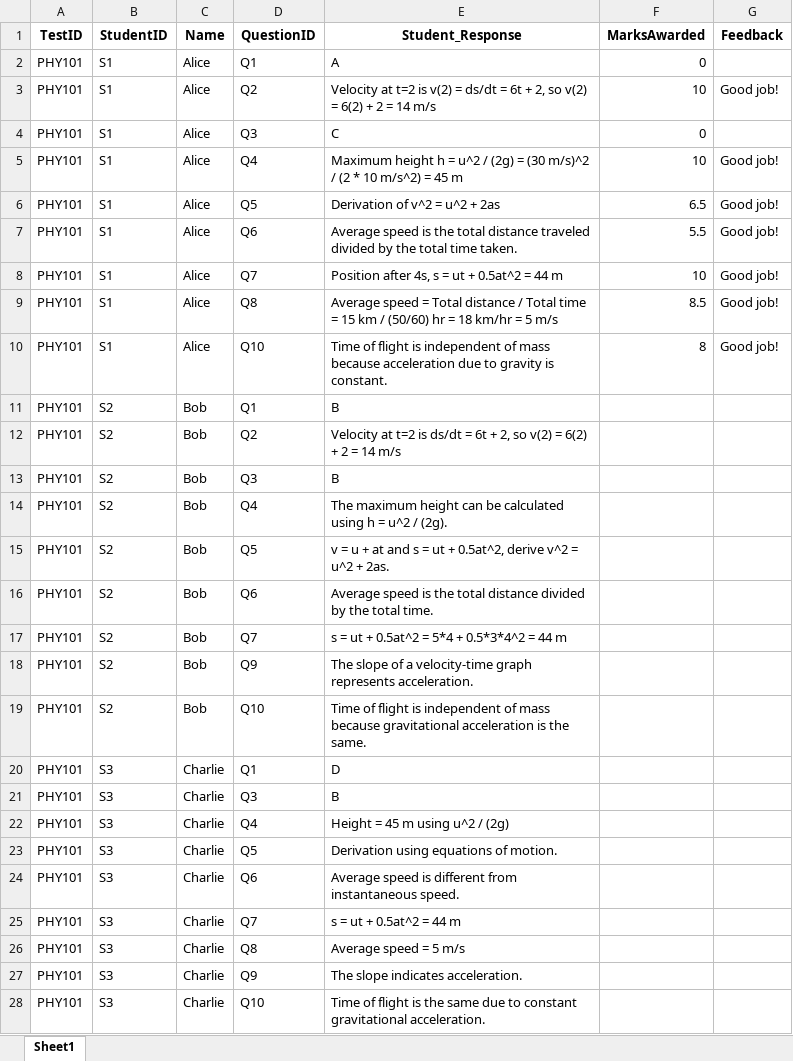
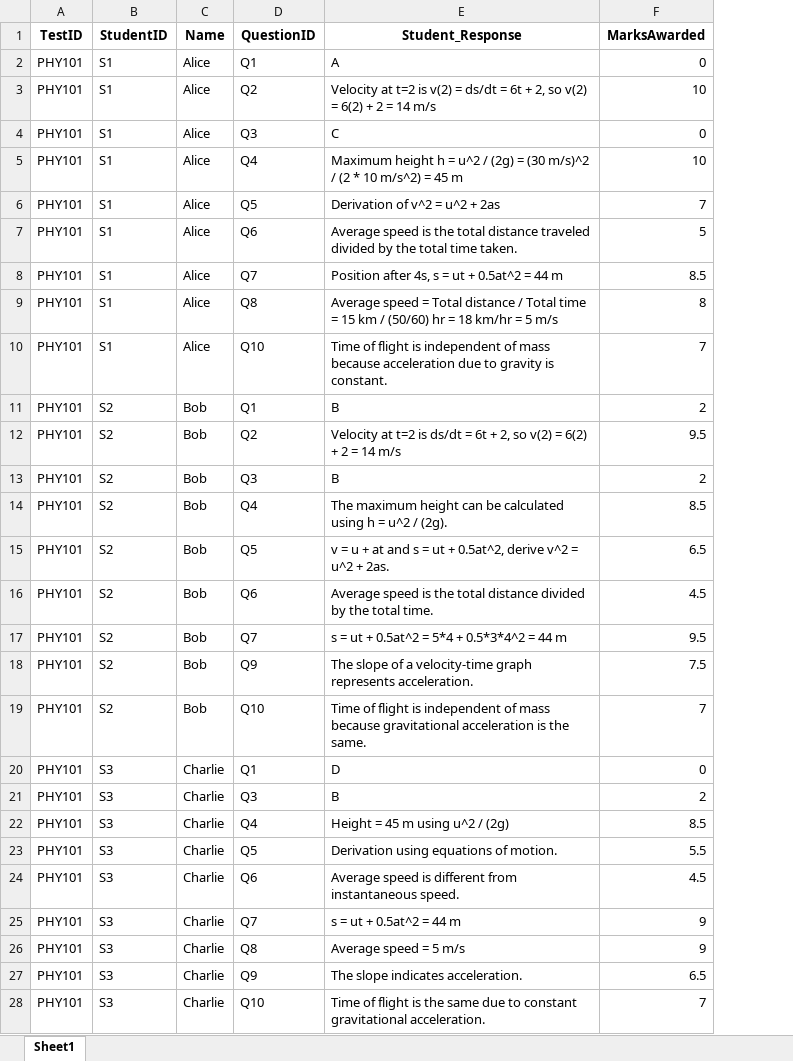
Before and after one commit to srivathsan902/Automated-Grading-using-LLM, an Excel workbook: data/responses.xlsx, sheet Sheet1, drawn as a sheet; only a part is shown; values as stored, in another font and other column widths than the file's, no borders; the diff covers the shown part only; the diff names each change by its address in the sheet, - before the commit and + after, or states it on an @@ line.

```diff
--- a/data/responses.xlsx (sheet Sheet1)
+++ b/data/responses.xlsx (sheet Sheet1)
-column G (Feedback), rows 3-10: Good job! |  | Good job! | Good job! | Good job! | Good job! | Good job! | Good job!
-F6 (MarksAwarded): 6.5
+F6 (MarksAwarded): 7
-F7 (MarksAwarded): 5.5
+F7 (MarksAwarded): 5
-F8 (MarksAwarded): 10
+F8 (MarksAwarded): 8.5
-F9 (MarksAwarded): 8.5
+F9 (MarksAwarded): 8
-F10 (MarksAwarded): 8
+F10 (MarksAwarded): 7
-F11 (MarksAwarded): (empty)
+F11 (MarksAwarded): 2
-F12 (MarksAwarded): (empty)
+F12 (MarksAwarded): 9.5
-F13 (MarksAwarded): (empty)
+F13 (MarksAwarded): 2
-F14 (MarksAwarded): (empty)
+F14 (MarksAwarded): 8.5
-F15 (MarksAwarded): (empty)
+F15 (MarksAwarded): 6.5
-F16 (MarksAwarded): (empty)
+F16 (MarksAwarded): 4.5
-F17 (MarksAwarded): (empty)
+F17 (MarksAwarded): 9.5
-F18 (MarksAwarded): (empty)
+F18 (MarksAwarded): 7.5
-F19 (MarksAwarded): (empty)
+F19 (MarksAwarded): 7
-F20 (MarksAwarded): (empty)
+F20 (MarksAwarded): 0
-F21 (MarksAwarded): (empty)
+F21 (MarksAwarded): 2
-F22 (MarksAwarded): (empty)
+F22 (MarksAwarded): 8.5
-F23 (MarksAwarded): (empty)
+F23 (MarksAwarded): 5.5
-F24 (MarksAwarded): (empty)
+F24 (MarksAwarded): 4.5
-F25:F26 (MarksAwarded): (empty)
+F25:F26 (MarksAwarded): 9
-F27 (MarksAwarded): (empty)
+F27 (MarksAwarded): 6.5
-F28 (MarksAwarded): (empty)
+F28 (MarksAwarded): 7
```
Also changed, not shown: 18 edited cells elsewhere in this sheet, data/questions.xlsx, 23 other files.
